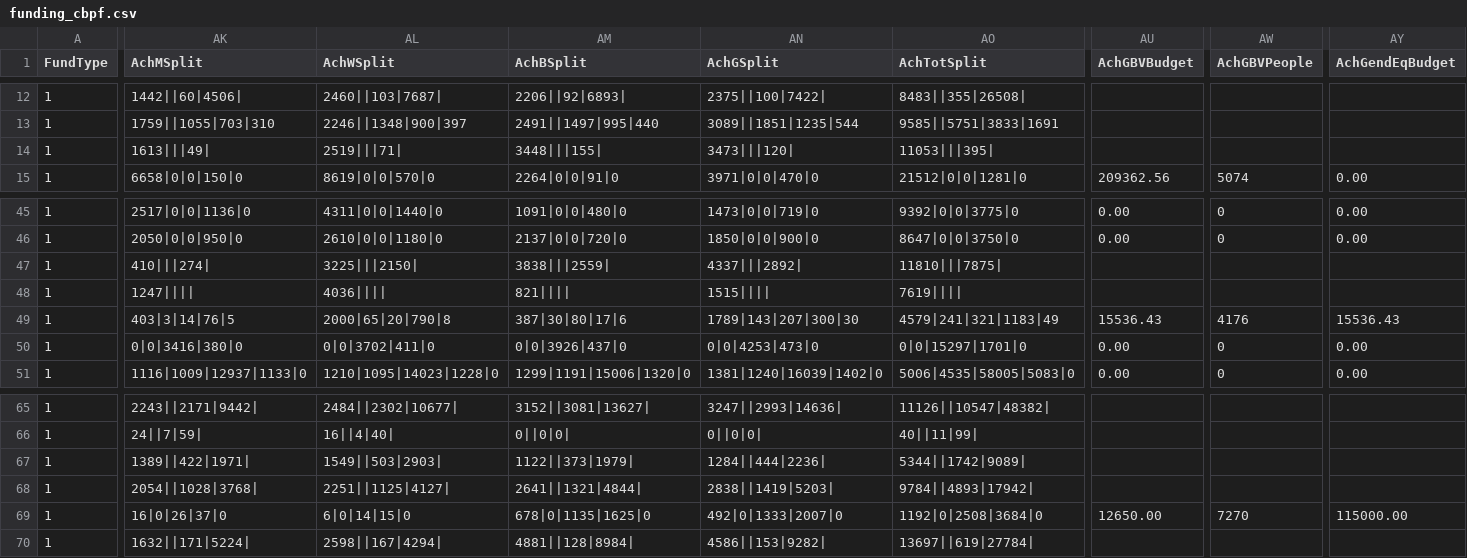
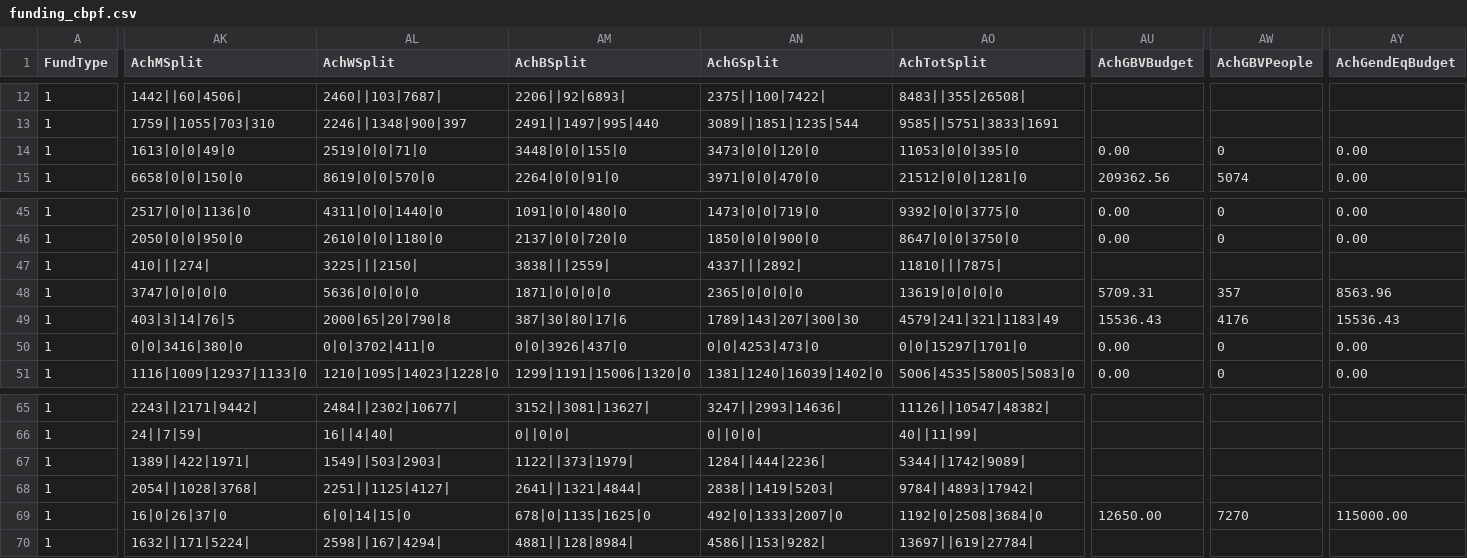
Before and after one commit to jayasekhon/South-Sudan-Dashboard, a CSV file: data/funding_cbpf.csv, drawn as a sheet; only a part is shown, gaps mark what is left out; the diff covers the shown part only; the diff names each change by its address in the sheet, - before the commit and + after, or states it on an @@ line.

```diff
--- a/data/funding_cbpf.csv
+++ b/data/funding_cbpf.csv
-AK14 (AchMSplit): 1613|||49|
+AK14 (AchMSplit): 1613|0|0|49|0
-AL14 (AchWSplit): 2519|||71|
+AL14 (AchWSplit): 2519|0|0|71|0
-AM14 (AchBSplit): 3448|||155|
+AM14 (AchBSplit): 3448|0|0|155|0
-AN14 (AchGSplit): 3473|||120|
+AN14 (AchGSplit): 3473|0|0|120|0
-AO14 (AchTotSplit): 11053|||395|
+AO14 (AchTotSplit): 11053|0|0|395|0
-AU14 (AchGBVBudget): (empty)
+AU14 (AchGBVBudget): 0.00
-AW14 (AchGBVPeople): (empty)
+AW14 (AchGBVPeople): 0
-AY14 (AchGendEqBudget): (empty)
+AY14 (AchGendEqBudget): 0.00
-AK48 (AchMSplit): 1247||||
+AK48 (AchMSplit): 3747|0|0|0|0
-AL48 (AchWSplit): 4036||||
+AL48 (AchWSplit): 5636|0|0|0|0
-AM48 (AchBSplit): 821||||
+AM48 (AchBSplit): 1871|0|0|0|0
-AN48 (AchGSplit): 1515||||
+AN48 (AchGSplit): 2365|0|0|0|0
-AO48 (AchTotSplit): 7619||||
+AO48 (AchTotSplit): 13619|0|0|0|0
-AU48 (AchGBVBudget): (empty)
+AU48 (AchGBVBudget): 5709.31
-AW48 (AchGBVPeople): (empty)
+AW48 (AchGBVPeople): 357
-AY48 (AchGendEqBudget): (empty)
+AY48 (AchGendEqBudget): 8563.96
```
Also changed, not shown: 19 edited cells elsewhere in this file, data/appeals.csv, 1 other file.
